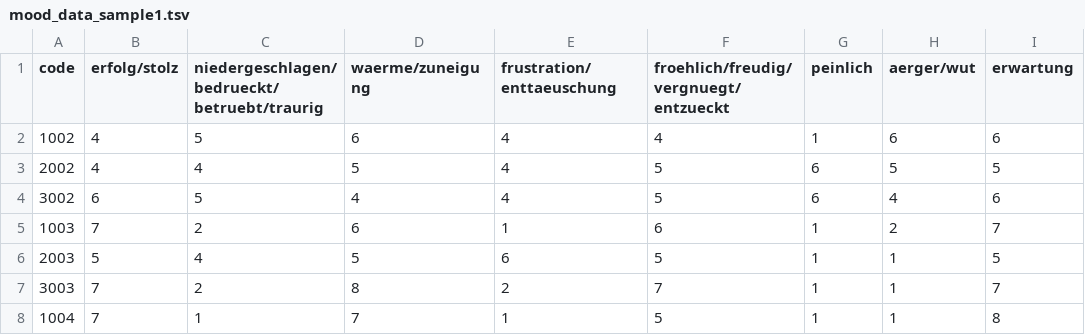
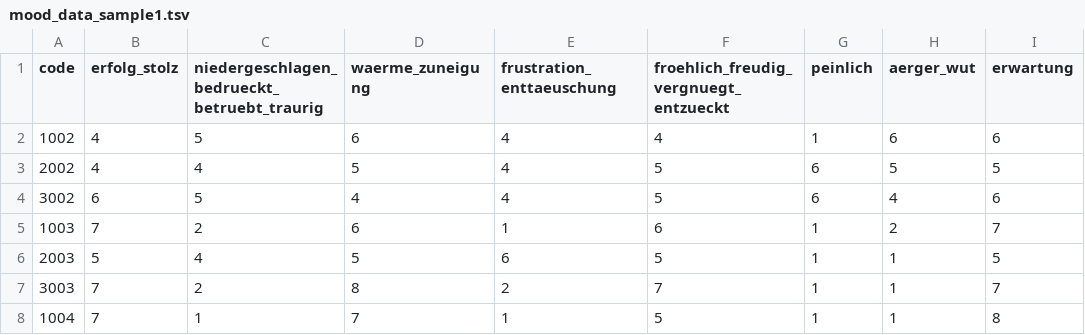
Before and after one commit to M-earnest/Msc_thesis_Exploring_Depression_and_the_neural_basis_of_cognitive_immunization_in_error-processing, a TSV file: data/mood_data_sample1.tsv, drawn as a sheet; only a part is shown; the diff names each change by its address in the sheet, - before the commit and + after, or states it on an @@ line.

```diff
--- a/data/mood_data_sample1.tsv
+++ b/data/mood_data_sample1.tsv
-B1: erfolg/stolz
+B1: erfolg_stolz
-C1: niedergeschlagen/bedrueckt/betruebt/traurig
+C1: niedergeschlagen_bedrueckt_betruebt_traurig
-D1: waerme/zuneigung
+D1: waerme_zuneigung
-E1: frustration/enttaeuschung
+E1: frustration_enttaeuschung
-F1: froehlich/freudig/vergnuegt/entzueckt
+F1: froehlich_freudig_vergnuegt_entzueckt
-H1: aerger/wut
+H1: aerger_wut
```
Also changed, not shown: data/corrected_data_questionnaires.tsv, 4 other files.
